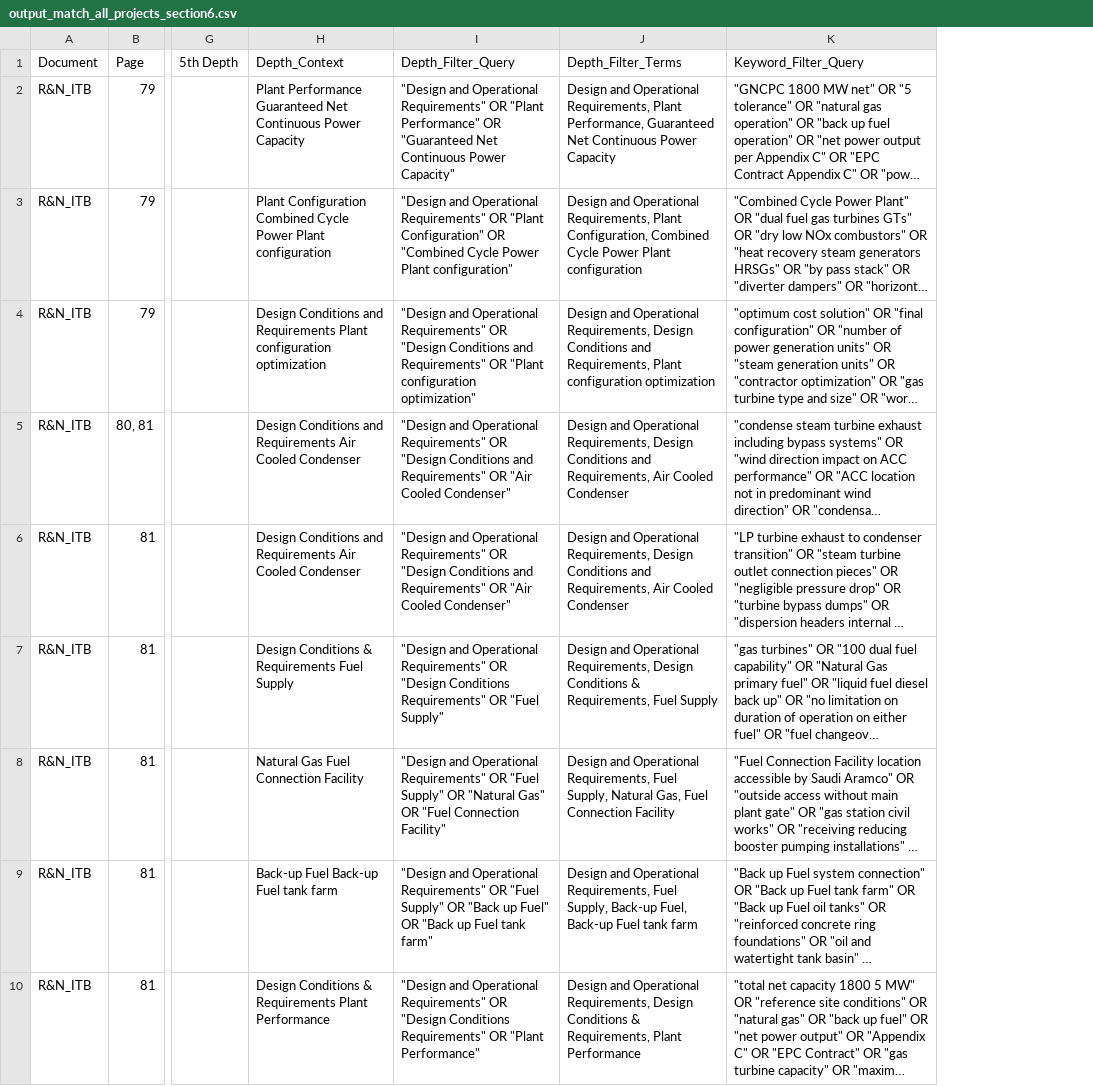
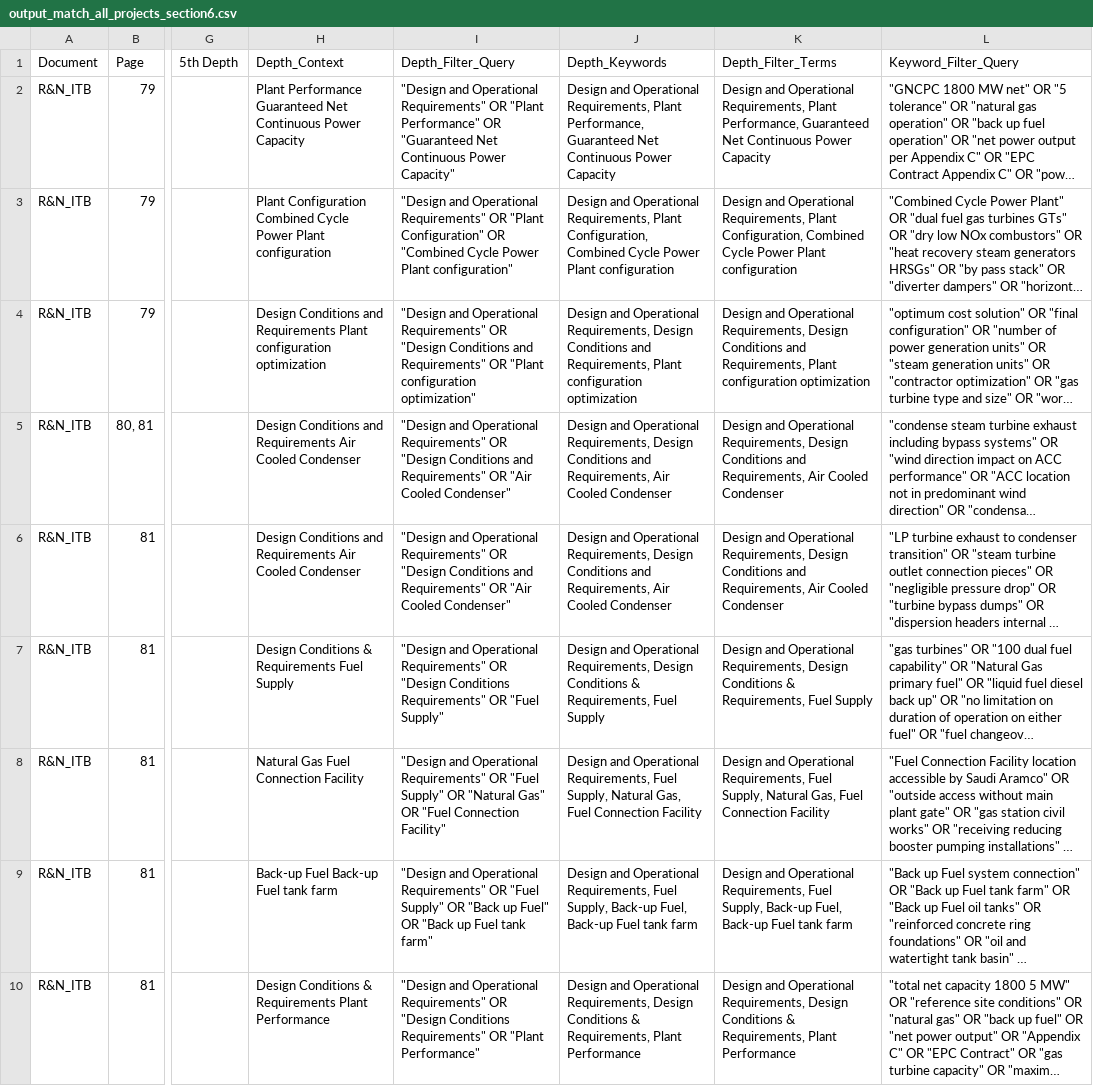
Before and after one commit to MinKhaungMinLwin/MDL-Service-Agent, a CSV file: output/current_test_env/matching/keyword/output_match_all_projects_section6.csv, drawn as a sheet; only a part is shown, gaps mark what is left out; long unchanged cells end in …; the diff names each change by its address in the sheet, - before the commit and + after, or states it on an @@ line.

```diff
--- a/output/current_test_env/matching/keyword/output_match_all_projects_section6.csv
+++ b/output/current_test_env/matching/keyword/output_match_all_projects_section6.csv
+column J (Depth_Keywords), rows 2-10: Design and Operational Requirements, Plant Performance, Guaranteed Net Continuous Power Capacity | Design and Operational Requirements, Plant Configuration, Combined Cycle Power Plant configuration | Design and Operational Requirements, Design Conditions and Requirements, Plant configuration optimization | Design and Operational Requirements, Design Conditions and Requirements, Air Cooled Condenser | Design and Operational Requirements, Design Conditions and Requirements, Air Cooled Condenser | Design and Operational Requirements, Design Conditions & Requirements, Fuel Supply | Design and Operational Requirements, Fuel Supply, Natural Gas, Fuel Connection Facility | Design and Operational Requirements, Fuel Supply, Back-up Fuel, Back-up Fuel tank farm | Design and Operational Requirements, Design Conditions & Requirements, Plant Performance
```
Also changed, not shown: output/current_test_env/matching/hybrid/output_match_all_projects_section6.csv, output/current_test_env/matching/hybrid/output_match_all_projects_section7.csv, 9 other files.
